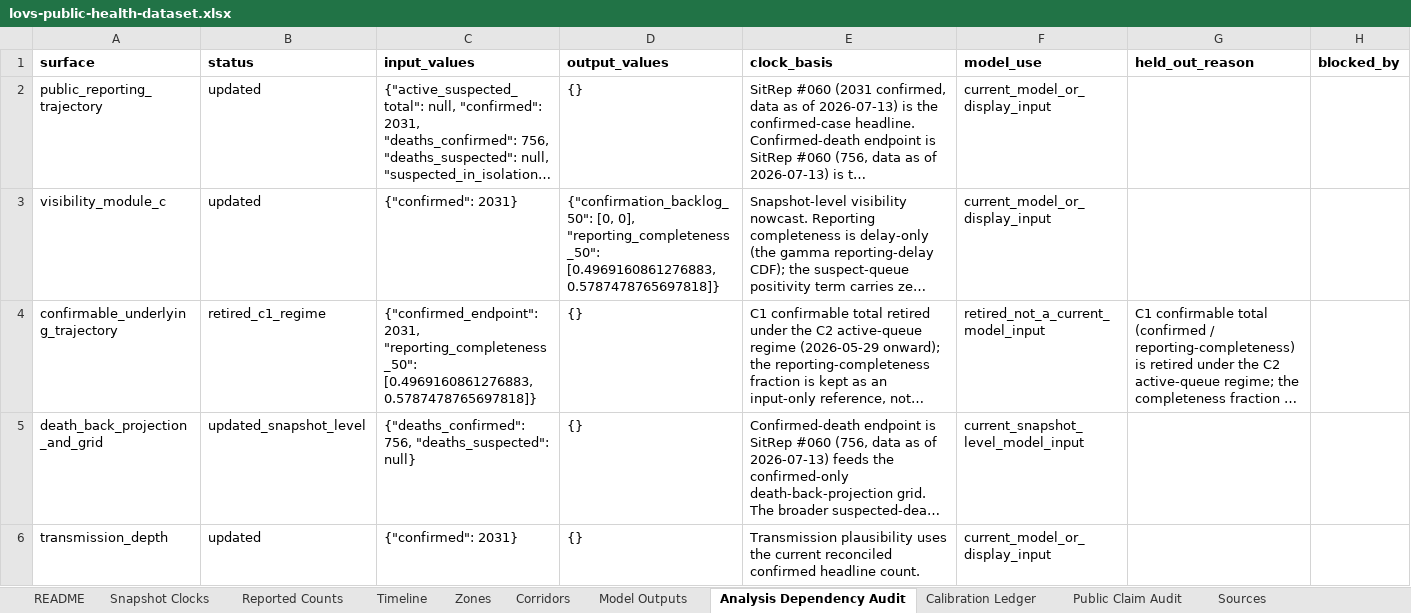
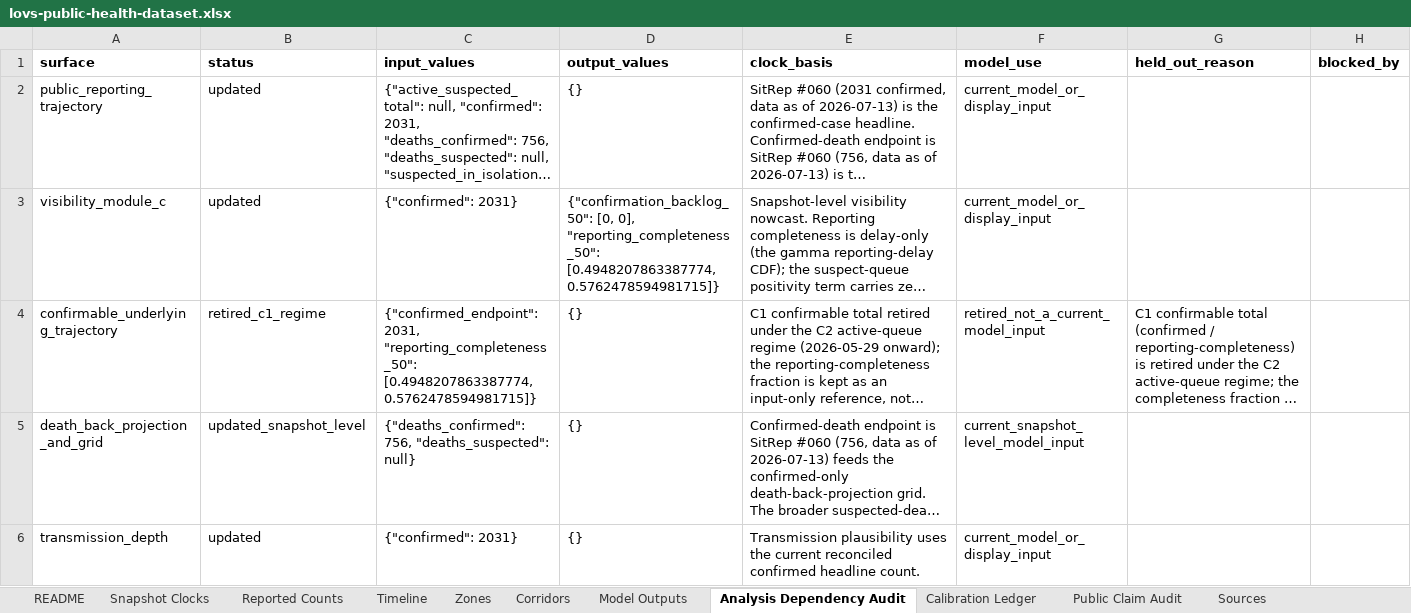
Before and after one commit to ArcedeDev/bdbv-2026-lovs, an Excel workbook: deliverables/public-health-dataset/lovs-public-health-dataset.xlsx, sheet Analysis Dependency Audit, drawn as a sheet; only a part is shown; long unchanged cells end in …; values as stored, in another font and other column widths than the file's, no borders; the diff covers the shown part only; the diff names each change by its address in the sheet, - before the commit and + after, or states it on an @@ line.

```diff
--- a/deliverables/public-health-dataset/lovs-public-health-dataset.xlsx (sheet Analysis Dependency Audit)
+++ b/deliverables/public-health-dataset/lovs-public-health-dataset.xlsx (sheet Analysis Dependency Audit)
-D3 (output_values): …0], "reporting_completeness_50": [0.4969160861276883, 0.5787478765697818]}
+D3 (output_values): …0], "reporting_completeness_50": [0.4948207863387774, 0.5762478594981715]}
-C4 (input_values): …2031, "reporting_completeness_50": [0.4969160861276883, 0.5787478765697818]}
+C4 (input_values): …2031, "reporting_completeness_50": [0.4948207863387774, 0.5762478594981715]}
```
Also changed, not shown: 3 edited cells elsewhere in this sheet, sheet Corridors, sheet Reported Counts, sheet Timeline, sheet Zones, sheet Public Claim Audit, sheet Model Outputs, 1 more sheet, 38 other files.
